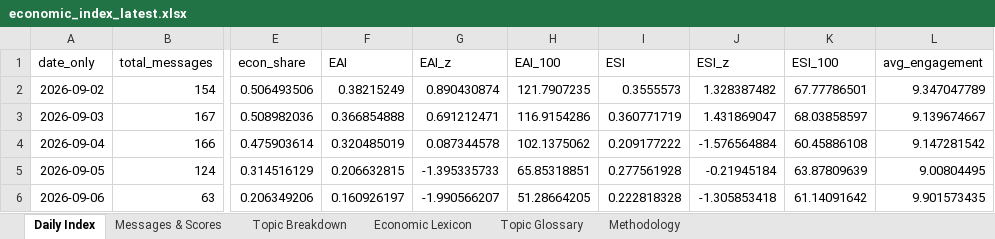
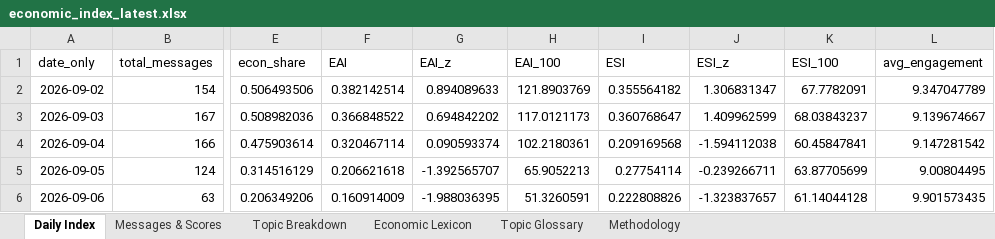
Before and after one commit to ArtikovSh/uz_economic_index, an Excel workbook: output/economic_index_latest.xlsx, sheet Daily Index, drawn as a sheet; only a part is shown, gaps mark what is left out; values as stored, in another font and other column widths than the file's, no borders; charts and pictures not drawn; the diff covers the shown part only; the diff names each change by its address in the sheet, - before the commit and + after, or states it on an @@ line.

Commit message:
data: economic index update (2026-09-12 18:01 UTC)

```diff
--- a/output/economic_index_latest.xlsx (sheet Daily Index)
+++ b/output/economic_index_latest.xlsx (sheet Daily Index)
-F2 (EAI): 0.38215249
+F2 (EAI): 0.382142514
-G2 (EAI_z): 0.890430874
+G2 (EAI_z): 0.894089633
-H2 (EAI_100): 121.7907235
+H2 (EAI_100): 121.8903769
-I2 (ESI): 0.3555573
+I2 (ESI): 0.355564182
-J2 (ESI_z): 1.328387482
+J2 (ESI_z): 1.306831347
-K2 (ESI_100): 67.77786501
+K2 (ESI_100): 67.7782091
-F3 (EAI): 0.366854888
+F3 (EAI): 0.366848522
-G3 (EAI_z): 0.691212471
+G3 (EAI_z): 0.694842202
-H3 (EAI_100): 116.9154286
+H3 (EAI_100): 117.0121173
-I3 (ESI): 0.360771719
+I3 (ESI): 0.360768647
-J3 (ESI_z): 1.431869047
+J3 (ESI_z): 1.409962599
-K3 (ESI_100): 68.03858597
+K3 (ESI_100): 68.03843237
-F4 (EAI): 0.320485019
+F4 (EAI): 0.320467114
-G4 (EAI_z): 0.087344578
+G4 (EAI_z): 0.090593374
-H4 (EAI_100): 102.1375062
+H4 (EAI_100): 102.2180361
-I4 (ESI): 0.209177222
+I4 (ESI): 0.209169568
-J4 (ESI_z): -1.576564884
+J4 (ESI_z): -1.594112038
-K4 (ESI_100): 60.45886108
+K4 (ESI_100): 60.45847841
-F5 (EAI): 0.206632815
+F5 (EAI): 0.206621618
-G5 (EAI_z): -1.395335733
+G5 (EAI_z): -1.392565707
-H5 (EAI_100): 65.85318851
+H5 (EAI_100): 65.9052213
-I5 (ESI): 0.277561928
+I5 (ESI): 0.27754114
-J5 (ESI_z): -0.21945184
+J5 (ESI_z): -0.239266711
-K5 (ESI_100): 63.87809639
+K5 (ESI_100): 63.87705699
-F6 (EAI): 0.160926197
+F6 (EAI): 0.160914009
-G6 (EAI_z): -1.990566207
+G6 (EAI_z): -1.988036395
-H6 (EAI_100): 51.28664205
+H6 (EAI_100): 51.3260591
-I6 (ESI): 0.222818328
+I6 (ESI): 0.222808826
-J6 (ESI_z): -1.305853418
+J6 (ESI_z): -1.323837657
-K6 (ESI_100): 61.14091642
+K6 (ESI_100): 61.14044128
```
Also changed, not shown: 25 edited cells elsewhere in this sheet, sheet Messages & Scores, sheet Topic Breakdown, 3 other files.
